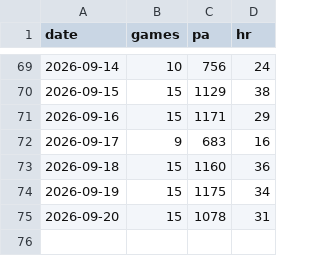
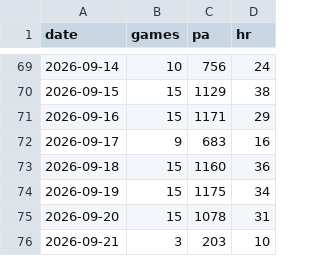
Before and after one commit to CheeseDagg/MLBTool, a CSV file: mlb/data/league_daily.csv, drawn as a sheet; only a part is shown, gaps mark what is left out.

```diff
--- a/mlb/data/league_daily.csv
+++ b/mlb/data/league_daily.csv
@@ -75 +75,2 @@ date,games,pa,hr
 2026-09-20,15,1078,31
+2026-09-21,3,203,10
```
Also changed, not shown: mlb/data/game_starters.csv, mlb/data/hr_graded.csv, 4 other files.
